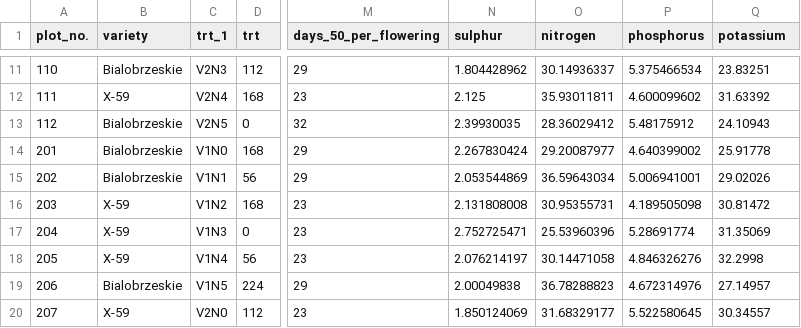
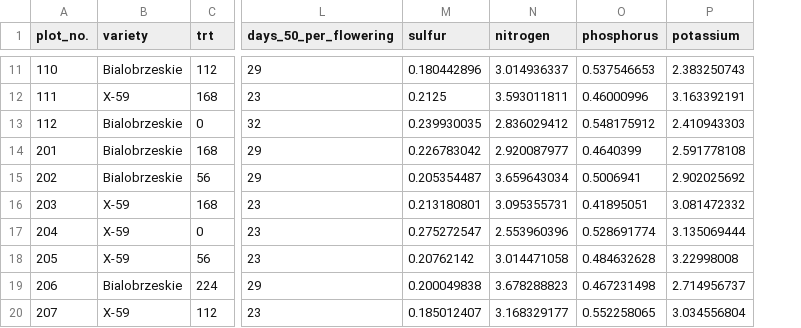
Before and after one commit to Kaur-Navdeep/Agronomic-problems, a CSV file: Grain_N_trial_inseason_data_2021.csv, drawn as a sheet; only a part is shown, gaps mark what is left out; removed rows and columns are numbered as before the commit, all else as after; the diff covers the shown part only; the diff names each change by its address in the sheet, - before the commit and + after, or states it on an @@ line.

```diff
--- a/Grain_N_trial_inseason_data_2021.csv
+++ b/Grain_N_trial_inseason_data_2021.csv
-column C (trt_1), rows 11-20: V2N3 | V2N4 | V2N5 | V1N0 | V1N1 | V1N2 | V1N3 | V1N4 | V1N5 | V2N0
-column N (sulphur), rows 11-20: 1.804428962 | 2.125 | 2.39930035 | 2.267830424 | 2.053544869 | 2.131808008 | 2.752725471 | 2.076214197 | 2.00049838 | 1.850124069
+column M (sulfur), rows 11-20: 0.180442896 | 0.2125 | 0.239930035 | 0.226783042 | 0.205354487 | 0.213180801 | 0.275272547 | 0.20762142 | 0.200049838 | 0.185012407
-N11 (nitrogen): 30.14936337
+N11 (nitrogen): 3.014936337
-O11 (phosphorus): 5.375466534
+O11 (phosphorus): 0.537546653
-P11 (potassium): 23.83251
+P11 (potassium): 2.383250743
-N12 (nitrogen): 35.93011811
+N12 (nitrogen): 3.593011811
-O12 (phosphorus): 4.600099602
+O12 (phosphorus): 0.46000996
-P12 (potassium): 31.63392
+P12 (potassium): 3.163392191
-N13 (nitrogen): 28.36029412
+N13 (nitrogen): 2.836029412
-O13 (phosphorus): 5.48175912
+O13 (phosphorus): 0.548175912
-P13 (potassium): 24.10943
+P13 (potassium): 2.410943303
-N14 (nitrogen): 29.20087977
+N14 (nitrogen): 2.920087977
-O14 (phosphorus): 4.640399002
+O14 (phosphorus): 0.4640399
-P14 (potassium): 25.91778
+P14 (potassium): 2.591778108
-N15 (nitrogen): 36.59643034
+N15 (nitrogen): 3.659643034
-O15 (phosphorus): 5.006941001
+O15 (phosphorus): 0.5006941
-P15 (potassium): 29.02026
+P15 (potassium): 2.902025692
-N16 (nitrogen): 30.95355731
+N16 (nitrogen): 3.095355731
-O16 (phosphorus): 4.189505098
+O16 (phosphorus): 0.41895051
-P16 (potassium): 30.81472
+P16 (potassium): 3.081472332
-N17 (nitrogen): 25.53960396
+N17 (nitrogen): 2.553960396
-O17 (phosphorus): 5.28691774
+O17 (phosphorus): 0.528691774
-P17 (potassium): 31.35069
+P17 (potassium): 3.135069444
-N18 (nitrogen): 30.14471058
+N18 (nitrogen): 3.014471058
-O18 (phosphorus): 4.846326276
+O18 (phosphorus): 0.484632628
-P18 (potassium): 32.2998
+P18 (potassium): 3.22998008
-N19 (nitrogen): 36.78288823
+N19 (nitrogen): 3.678288823
-O19 (phosphorus): 4.672314976
+O19 (phosphorus): 0.467231498
-P19 (potassium): 27.14957
+P19 (potassium): 2.714956737
-N20 (nitrogen): 31.68329177
+N20 (nitrogen): 3.168329177
-O20 (phosphorus): 5.522580645
+O20 (phosphorus): 0.552258065
-P20 (potassium): 30.34557
+P20 (potassium): 3.034556804
```
Also changed, not shown: 114 edited cells elsewhere in this file.
